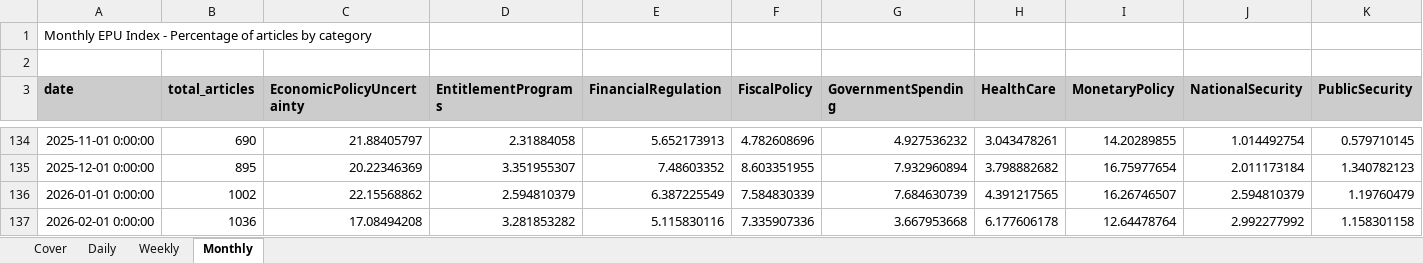
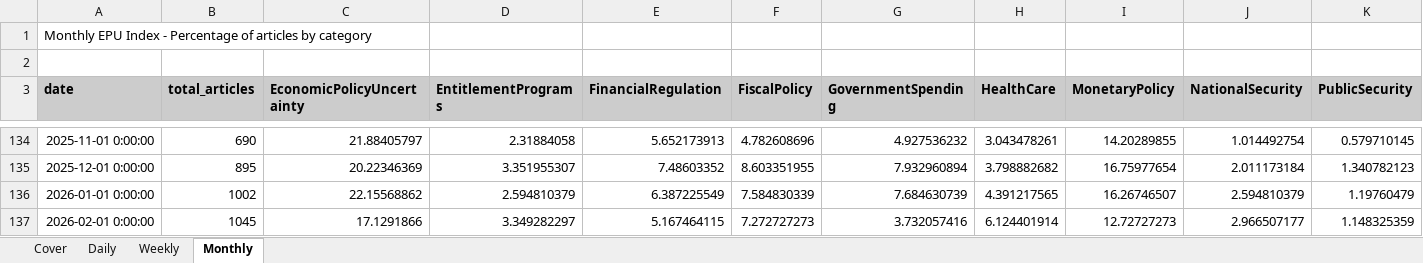
Before and after one commit to adentler1/MonitoringMexico, an Excel workbook: Mexican_EPUs.xlsx, sheet Monthly, drawn as a sheet; only a part is shown, gaps mark what is left out; values as stored, in another font and other column widths than the file's, no borders; the diff covers the shown part only; the diff names each change by its address in the sheet, - before the commit and + after, or states it on an @@ line.

```diff
--- a/Mexican_EPUs.xlsx (sheet Monthly)
+++ b/Mexican_EPUs.xlsx (sheet Monthly)
-B137 (total_articles): 1036
+B137 (total_articles): 1045
-C137 (EconomicPolicyUncertainty): 17.08494208
+C137 (EconomicPolicyUncertainty): 17.1291866
-D137 (EntitlementPrograms): 3.281853282
+D137 (EntitlementPrograms): 3.349282297
-E137 (FinancialRegulation): 5.115830116
+E137 (FinancialRegulation): 5.167464115
-F137 (FiscalPolicy): 7.335907336
+F137 (FiscalPolicy): 7.272727273
-G137 (GovernmentSpending): 3.667953668
+G137 (GovernmentSpending): 3.732057416
-H137 (HealthCare): 6.177606178
+H137 (HealthCare): 6.124401914
-I137 (MonetaryPolicy): 12.64478764
+I137 (MonetaryPolicy): 12.72727273
-J137 (NationalSecurity): 2.992277992
+J137 (NationalSecurity): 2.966507177
-K137 (PublicSecurity): 1.158301158
+K137 (PublicSecurity): 1.148325359
```
Also changed, not shown: 6 edited cells elsewhere in this sheet, sheet Daily, sheet Weekly, sheet Cover.
